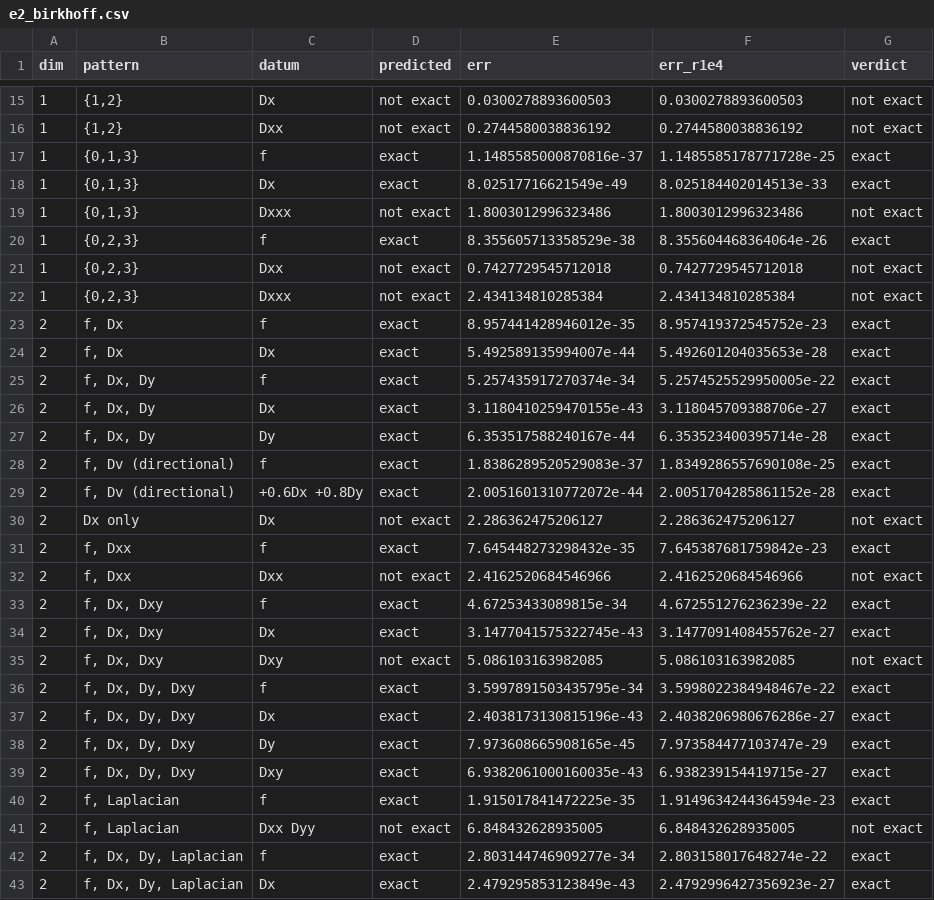
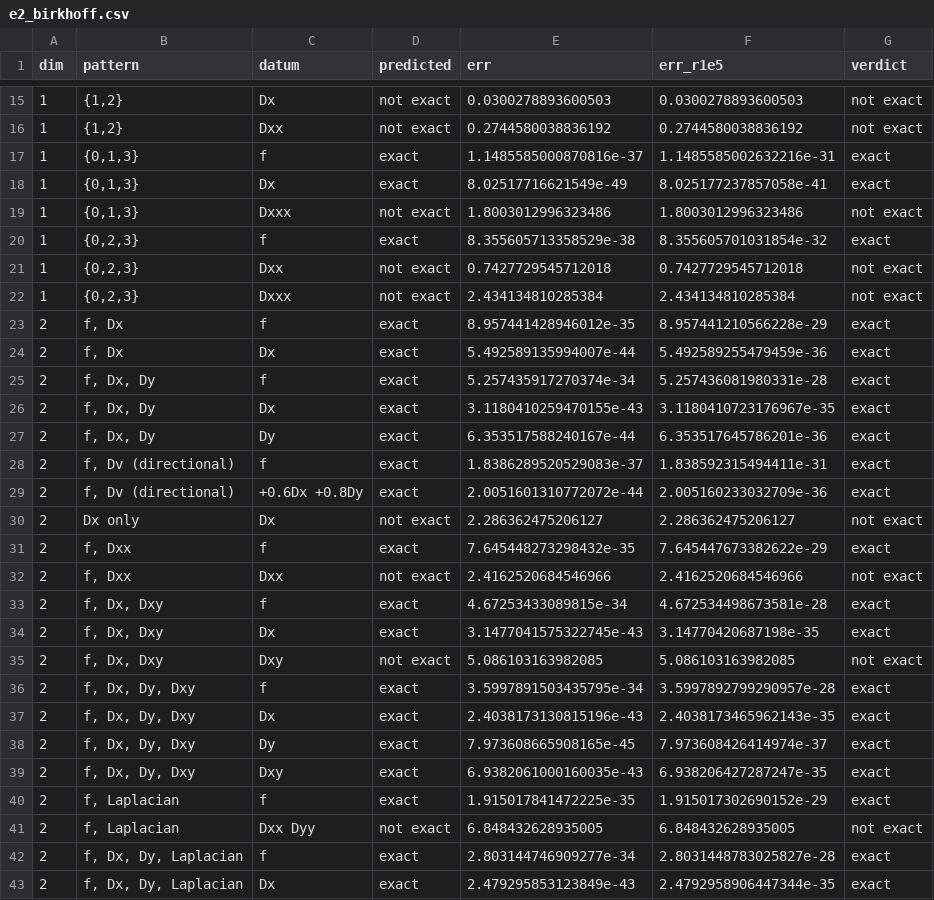
Before and after one commit to davidfgarcia/hermite-birkhoff, a CSV file: results/e2_birkhoff.csv, drawn as a sheet; only a part is shown, gaps mark what is left out; the diff covers the shown part only.

```diff
--- a/results/e2_birkhoff.csv
+++ b/results/e2_birkhoff.csv
@@ -1 +1 @@
-dim,pattern,datum,predicted,err,err_r1e4,verdict
+dim,pattern,datum,predicted,err,err_r1e5,verdict
@@ -16,28 +16,28 @@ dim,pattern,datum,predicted,err,err_r1e4,verdict
 1,"{1,2}",Dxx,not exact,0.2744580038836192,0.2744580038836192,not exact
-1,"{0,1,3}",f,exact,1.1485585000870816e-37,1.1485585178771728e-25,exact
-1,"{0,1,3}",Dx,exact,8.02517716621549e-49,8.025184402014513e-33,exact
+1,"{0,1,3}",f,exact,1.1485585000870816e-37,1.1485585002632216e-31,exact
+1,"{0,1,3}",Dx,exact,8.02517716621549e-49,8.025177237857058e-41,exact
 1,"{0,1,3}",Dxxx,not exact,1.8003012996323486,1.8003012996323486,not exact
-1,"{0,2,3}",f,exact,8.355605713358529e-38,8.355604468364064e-26,exact
+1,"{0,2,3}",f,exact,8.355605713358529e-38,8.355605701031854e-32,exact
 1,"{0,2,3}",Dxx,not exact,0.7427729545712018,0.7427729545712018,not exact
 1,"{0,2,3}",Dxxx,not exact,2.434134810285384,2.434134810285384,not exact
-2,"f, Dx",f,exact,8.957441428946012e-35,8.957419372545752e-23,exact
-2,"f, Dx",Dx,exact,5.492589135994007e-44,5.492601204035653e-28,exact
-2,"f, Dx, Dy",f,exact,5.257435917270374e-34,5.2574525529950005e-22,exact
-2,"f, Dx, Dy",Dx,exact,3.1180410259470155e-43,3.118045709388706e-27,exact
-2,"f, Dx, Dy",Dy,exact,6.353517588240167e-44,6.353523400395714e-28,exact
-2,"f, Dv (directional)",f,exact,1.8386289520529083e-37,1.8349286557690108e-25,exact
-2,"f, Dv (directional)",+0.6Dx +0.8Dy,exact,2.0051601310772072e-44,2.0051704285861152e-28,exact
+2,"f, Dx",f,exact,8.957441428946012e-35,8.957441210566228e-29,exact
+2,"f, Dx",Dx,exact,5.492589135994007e-44,5.492589255479459e-36,exact
+2,"f, Dx, Dy",f,exact,5.257435917270374e-34,5.257436081980331e-28,exact
+2,"f, Dx, Dy",Dx,exact,3.1180410259470155e-43,3.1180410723176967e-35,exact
+2,"f, Dx, Dy",Dy,exact,6.353517588240167e-44,6.353517645786201e-36,exact
+2,"f, Dv (directional)",f,exact,1.8386289520529083e-37,1.838592315494411e-31,exact
+2,"f, Dv (directional)",+0.6Dx +0.8Dy,exact,2.0051601310772072e-44,2.005160233032709e-36,exact
 2,Dx only,Dx,not exact,2.286362475206127,2.286362475206127,not exact
-2,"f, Dxx",f,exact,7.645448273298432e-35,7.645387681759842e-23,exact
+2,"f, Dxx",f,exact,7.645448273298432e-35,7.645447673382622e-29,exact
 2,"f, Dxx",Dxx,not exact,2.4162520684546966,2.4162520684546966,not exact
-2,"f, Dx, Dxy",f,exact,4.67253433089815e-34,4.672551276236239e-22,exact
-2,"f, Dx, Dxy",Dx,exact,3.1477041575322745e-43,3.1477091408455762e-27,exact
+2,"f, Dx, Dxy",f,exact,4.67253433089815e-34,4.672534498673581e-28,exact
+2,"f, Dx, Dxy",Dx,exact,3.1477041575322745e-43,3.14770420687198e-35,exact
 2,"f, Dx, Dxy",Dxy,not exact,5.086103163982085,5.086103163982085,not exact
-2,"f, Dx, Dy, Dxy",f,exact,3.5997891503435795e-34,3.5998022384948467e-22,exact
-2,"f, Dx, Dy, Dxy",Dx,exact,2.4038173130815196e-43,2.4038206980676286e-27,exact
-2,"f, Dx, Dy, Dxy",Dy,exact,7.973608665908165e-45,7.973584477103747e-29,exact
-2,"f, Dx, Dy, Dxy",Dxy,exact,6.9382061000160035e-43,6.938239154419715e-27,exact
-2,"f, Laplacian",f,exact,1.915017841472225e-35,1.9149634244364594e-23,exact
+2,"f, Dx, Dy, Dxy",f,exact,3.5997891503435795e-34,3.5997892799290957e-28,exact
+2,"f, Dx, Dy, Dxy",Dx,exact,2.4038173130815196e-43,2.4038173465962143e-35,exact
+2,"f, Dx, Dy, Dxy",Dy,exact,7.973608665908165e-45,7.973608426414974e-37,exact
+2,"f, Dx, Dy, Dxy",Dxy,exact,6.9382061000160035e-43,6.938206427287247e-35,exact
+2,"f, Laplacian",f,exact,1.915017841472225e-35,1.915017302690152e-29,exact
 2,"f, Laplacian",Dxx Dyy,not exact,6.848432628935005,6.848432628935005,not exact
-2,"f, Dx, Dy, Laplacian",f,exact,2.803144746909277e-34,2.803158017648274e-22,exact
-2,"f, Dx, Dy, Laplacian",Dx,exact,2.479295853123849e-43,2.4792996427356923e-27,exact
+2,"f, Dx, Dy, Laplacian",f,exact,2.803144746909277e-34,2.8031448783025827e-28,exact
+2,"f, Dx, Dy, Laplacian",Dx,exact,2.479295853123849e-43,2.4792958906447344e-35,exact
```
Also changed, not shown: 42 edited cells elsewhere in this file, 8 other files.
